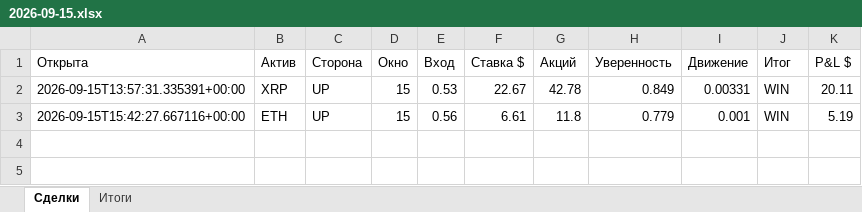
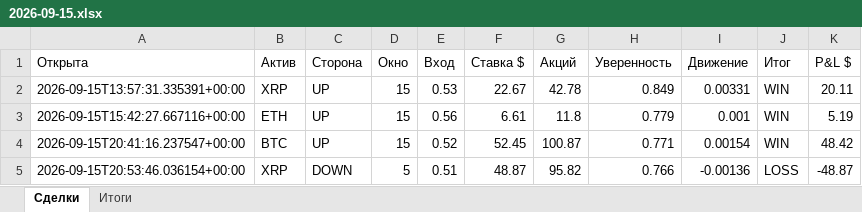
Before and after one commit to n85t594ht5-creator/polybot, an Excel workbook: reports/2026-09-15.xlsx, sheet Сделки, drawn as a sheet; values as stored, in another font and other column widths than the file's, no borders; the diff names each change by its address in the sheet, - before the commit and + after, or states it on an @@ line.

```diff
--- a/reports/2026-09-15.xlsx (sheet Сделки)
+++ b/reports/2026-09-15.xlsx (sheet Сделки)
+row 4: 2026-09-15T20:41:16.237547+00:00 | BTC | UP | 15 | 0.52 | 52.45 | 100.87 | 0.771 | 0.00154 | WIN | 48.42
+row 5: 2026-09-15T20:53:46.036154+00:00 | XRP | DOWN | 5 | 0.51 | 48.87 | 95.82 | 0.766 | -0.00136 | LOSS | -48.87
```
Also changed, not shown: sheet Итоги, reports/2026-09-14.xlsx, 5 other files.
